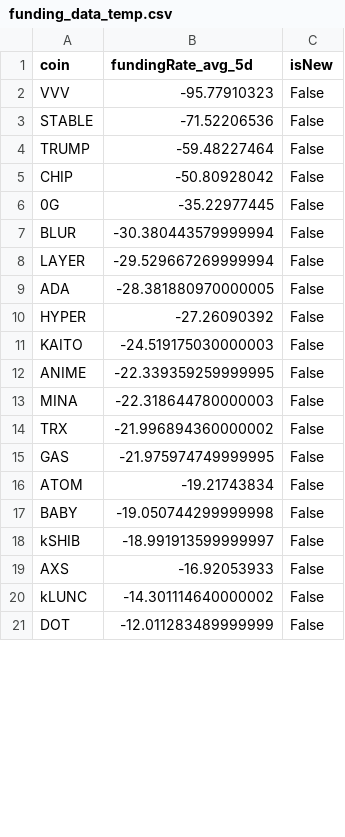
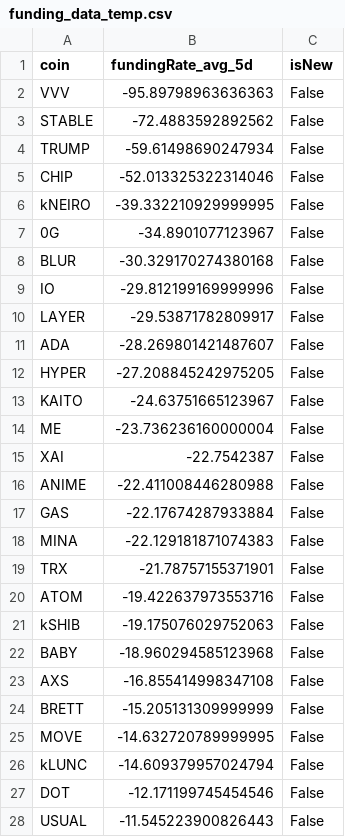
Before and after one commit to exo-trading/crypto-carry-screener, a CSV file: funding_data_temp.csv, drawn as a sheet; only a part is shown; the diff covers the shown part only.

```diff
--- a/funding_data_temp.csv
+++ b/funding_data_temp.csv
@@ -1,21 +1,28 @@
 coin,fundingRate_avg_5d,isNew
-VVV,-95.77910323,False
-STABLE,-71.52206536,False
-TRUMP,-59.48227464,False
-CHIP,-50.80928042,False
-0G,-35.22977445,False
-BLUR,-30.380443579999994,False
-LAYER,-29.529667269999994,False
-ADA,-28.381880970000005,False
-HYPER,-27.26090392,False
-KAITO,-24.519175030000003,False
-ANIME,-22.339359259999995,False
-MINA,-22.318644780000003,False
-TRX,-21.996894360000002,False
-GAS,-21.975974749999995,False
-ATOM,-19.21743834,False
-BABY,-19.050744299999998,False
-kSHIB,-18.991913599999997,False
-AXS,-16.92053933,False
-kLUNC,-14.301114640000002,False
-DOT,-12.011283489999999,False
+VVV,-95.89798963636363,False
+STABLE,-72.4883592892562,False
+TRUMP,-59.61498690247934,False
+CHIP,-52.013325322314046,False
+kNEIRO,-39.332210929999995,False
+0G,-34.8901077123967,False
+BLUR,-30.329170274380168,False
+IO,-29.812199169999996,False
+LAYER,-29.53871782809917,False
+ADA,-28.269801421487607,False
+HYPER,-27.208845242975205,False
+KAITO,-24.63751665123967,False
+ME,-23.736236160000004,False
+XAI,-22.7542387,False
+ANIME,-22.411008446280988,False
+GAS,-22.17674287933884,False
+MINA,-22.129181871074383,False
+TRX,-21.78757155371901,False
+ATOM,-19.422637973553716,False
+kSHIB,-19.175076029752063,False
+BABY,-18.960294585123968,False
+AXS,-16.855414998347108,False
+BRETT,-15.205131309999999,False
+MOVE,-14.632720789999995,False
+kLUNC,-14.609379957024794,False
+DOT,-12.171199745454546,False
+USUAL,-11.545223900826443,False
```
Also changed, not shown: 13 added rows, 4 removed rows and 18 edited cells elsewhere in this file, 1 other file.
